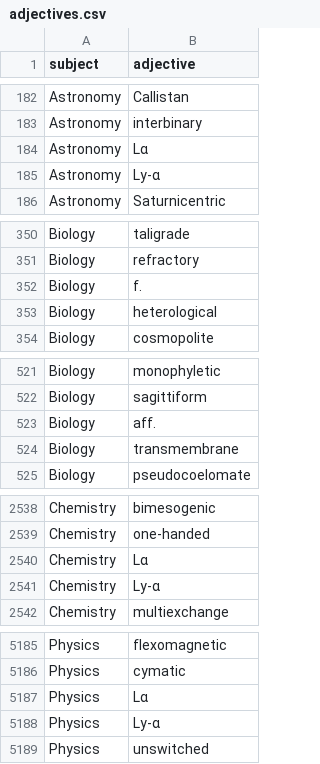
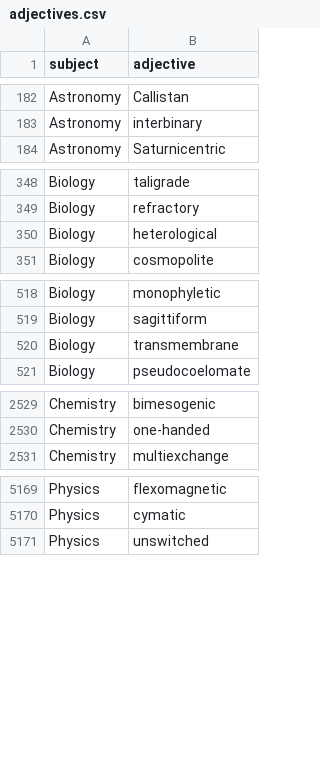
Before and after one commit to KUBDatalab/KUBDatalab, a CSV file: data-raw/adjectives.csv, drawn as a sheet; only a part is shown, gaps mark what is left out; the diff covers the shown part only; the diff names each change by its address in the sheet, - before the commit and + after, or states it on an @@ line.

```diff
--- a/data-raw/adjectives.csv
+++ b/data-raw/adjectives.csv
-row 184: Astronomy | Lα
-row 185: Astronomy | Ly-α
-row 352: Biology | f.
-row 523: Biology | aff.
-row 2540: Chemistry | Lα
-row 2541: Chemistry | Ly-α
-row 5187: Physics | Lα
-row 5188: Physics | Ly-α
```
Also changed, not shown: 10 removed rows elsewhere in this file, data-raw/sciences.csv, 7 other files.
